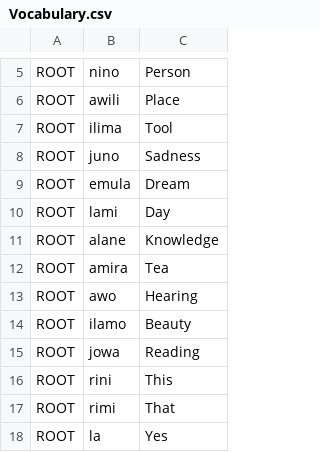
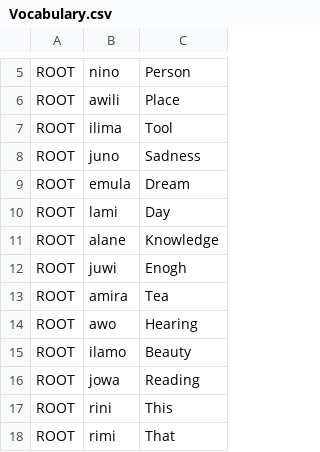
Before and after one commit to NikSays/linuwa, a CSV file: Vocabulary/Vocabulary.csv, drawn as a sheet; only a part is shown, gaps mark what is left out; the shorter side is filled out with more unchanged rows; the diff names each change by its address in the sheet, - before the commit and + after, or states it on an @@ line.

Commit message:
Update Vocabulary.csv

```diff
--- a/Vocabulary/Vocabulary.csv
+++ b/Vocabulary/Vocabulary.csv
+row 12: ROOT | juwi | Enogh
```
